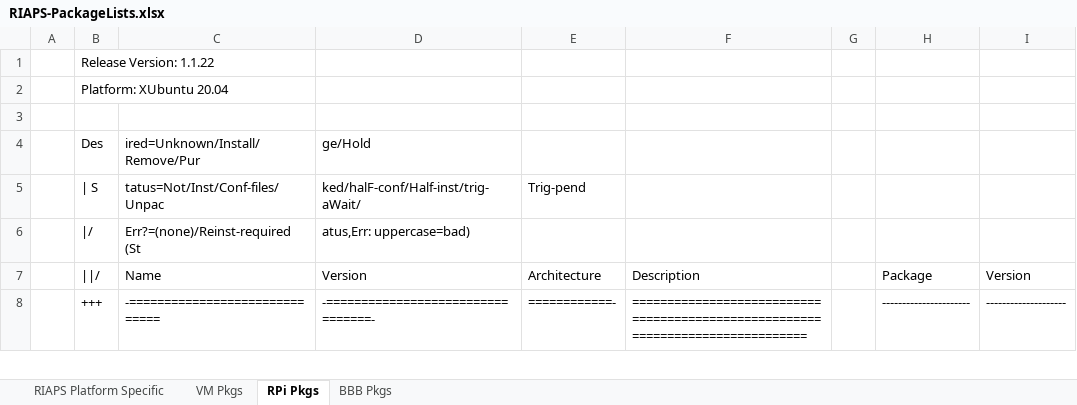
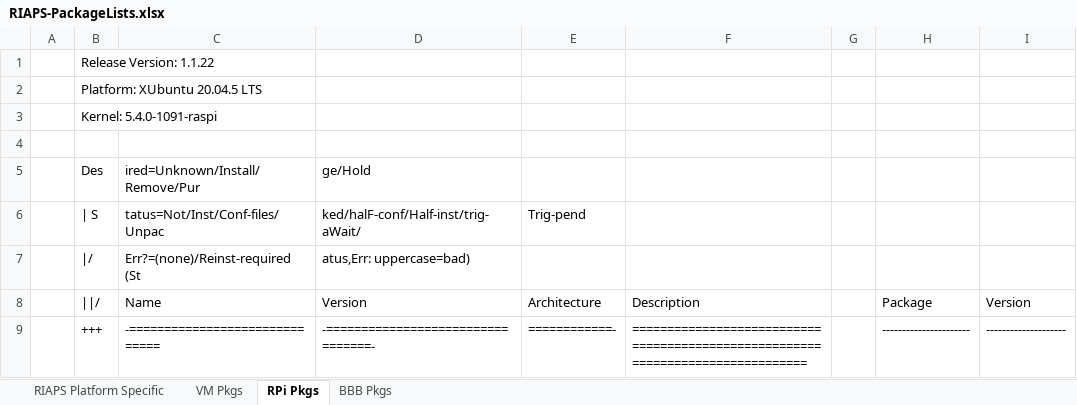
Before and after one commit to RIAPS/riaps-integration, an Excel workbook: RIAPS-PackageLists.xlsx, sheet RPi Pkgs, drawn as a sheet; only a part is shown; values as stored, in another font and other column widths than the file's, no borders; the diff names each change by its address in the sheet, - before the commit and + after, or states it on an @@ line.

```diff
--- a/RIAPS-PackageLists.xlsx (sheet RPi Pkgs)
+++ b/RIAPS-PackageLists.xlsx (sheet RPi Pkgs)
-B2 (||/): Platform: XUbuntu 20.04
+B2 (||/): Platform: XUbuntu 20.04.5 LTS
+row 3:  | Kernel: 5.4.0-1091-raspi
```
Also changed, not shown: sheet RIAPS Platform Specific, sheet BBB Pkgs, sheet VM Pkgs, 9 other files.
